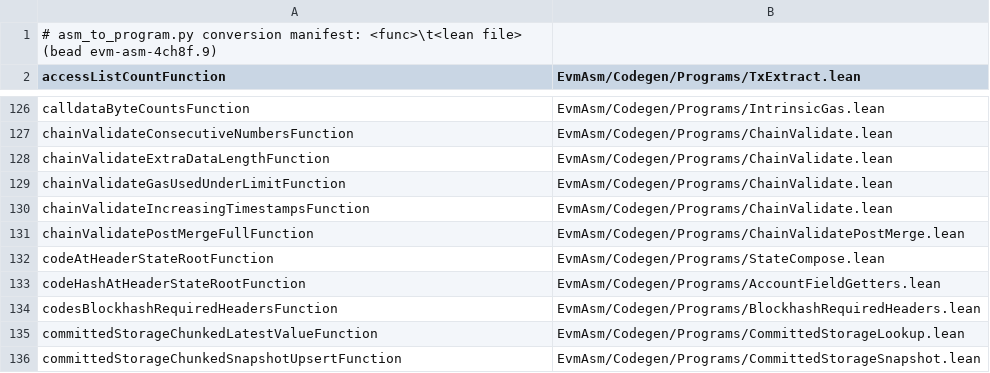
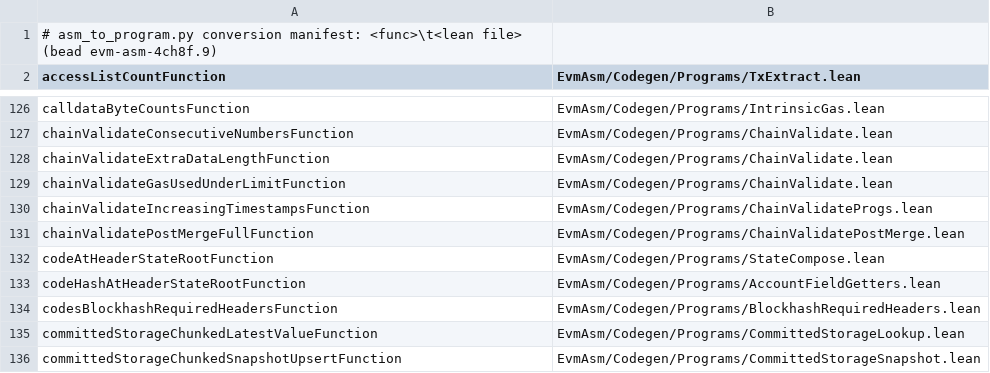
Before and after one commit to Verified-zkEVM/evm-asm, a TSV file: scripts/asm-fixtures/MANIFEST.tsv, drawn as a sheet; only a part is shown, gaps mark what is left out.

```diff
--- a/scripts/asm-fixtures/MANIFEST.tsv
+++ b/scripts/asm-fixtures/MANIFEST.tsv
@@ -129,3 +129,3 @@ chainValidateExtraDataLengthFunction	EvmAsm/Codegen/Programs/ChainValidate.lean
 chainValidateGasUsedUnderLimitFunction	EvmAsm/Codegen/Programs/ChainValidate.lean
-chainValidateIncreasingTimestampsFunction	EvmAsm/Codegen/Programs/ChainValidate.lean
+chainValidateIncreasingTimestampsFunction	EvmAsm/Codegen/Programs/ChainValidateProgs.lean
 chainValidatePostMergeFullFunction	EvmAsm/Codegen/Programs/ChainValidatePostMerge.lean
```
Also changed, not shown: 2 other files.
